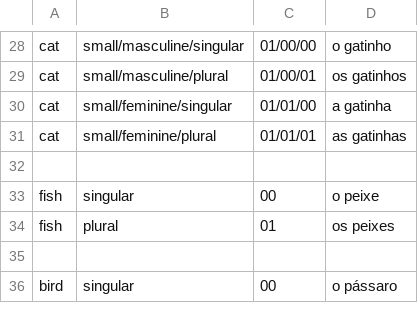
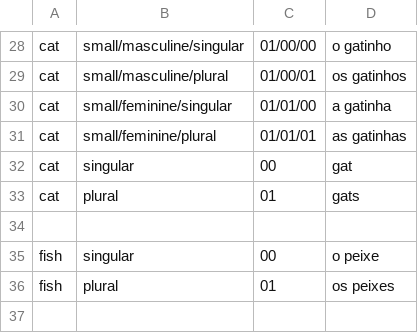
Before and after one commit to navetech/work, a CSV file: first-625-words/mysite/data_import/data_files/phrases_portuguese_words_animal.csv, drawn as a sheet; only a part is shown, gaps mark what is left out; the shorter side is filled out with more unchanged rows; the diff names each change by its address in the sheet, - before the commit and + after, or states it on an @@ line.

```diff
--- a/first-625-words/mysite/data_import/data_files/phrases_portuguese_words_animal.csv
+++ b/first-625-words/mysite/data_import/data_files/phrases_portuguese_words_animal.csv
+row 32: cat | singular | 00 | gat
+row 33: cat | plural | 01 | gats
```
Also changed, not shown: first-625-words/mysite/data_import/data_files/phrases_english_words_animal.csv, 2 other files.
